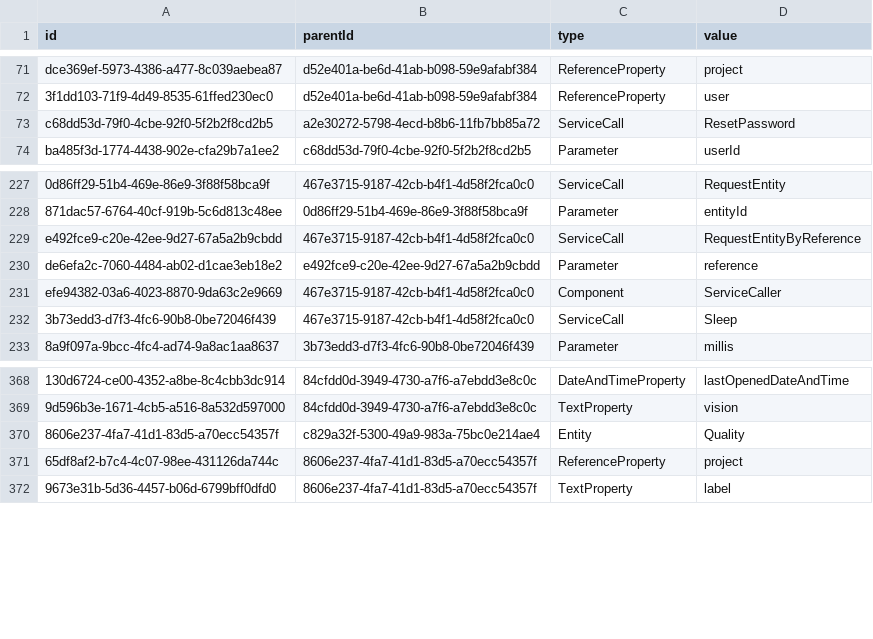
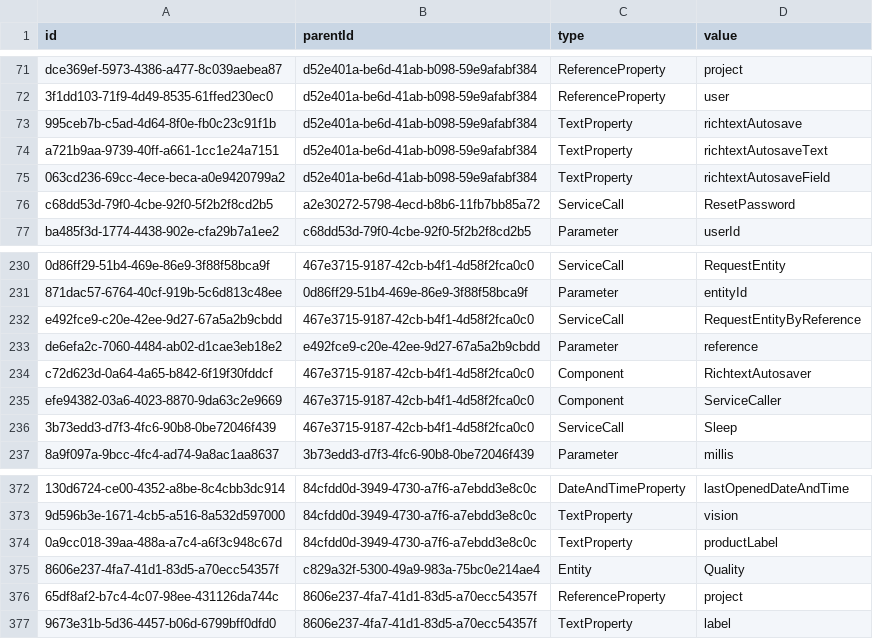
Before and after one commit to hogi/kunagi, a CSV file: src/model.csv, drawn as a sheet; only a part is shown, gaps mark what is left out; the diff names each change by its address in the sheet, - before the commit and + after, or states it on an @@ line.

Commit message:
richtext autosaver; project properties in project administration
git-svn-id: https://servisto.de/svn/share/trunk/scrum@4072 15bc23fa-3125-0410-a1f3-bdc40dbf1900

```diff
--- a/src/model.csv
+++ b/src/model.csv
+row 73: 995ceb7b-c5ad-4d64-8f0e-fb0c23c91f1b | d52e401a-be6d-41ab-b098-59e9afabf384 | TextProperty | richtextAutosave
+row 74: a721b9aa-9739-40ff-a661-1cc1e24a7151 | d52e401a-be6d-41ab-b098-59e9afabf384 | TextProperty | richtextAutosaveText
+row 75: 063cd236-69cc-4ece-beca-a0e9420799a2 | d52e401a-be6d-41ab-b098-59e9afabf384 | TextProperty | richtextAutosaveField
+row 234: c72d623d-0a64-4a65-b842-6f19f30fddcf | 467e3715-9187-42cb-b4f1-4d58f2fca0c0 | Component | RichtextAutosaver
+row 374: 0a9cc018-39aa-488a-a7c4-a6f3c948c67d | 84cfdd0d-3949-4730-a7f6-a7ebdd3e8c0c | TextProperty | productLabel
```
Also changed, not shown: 26 other files.
